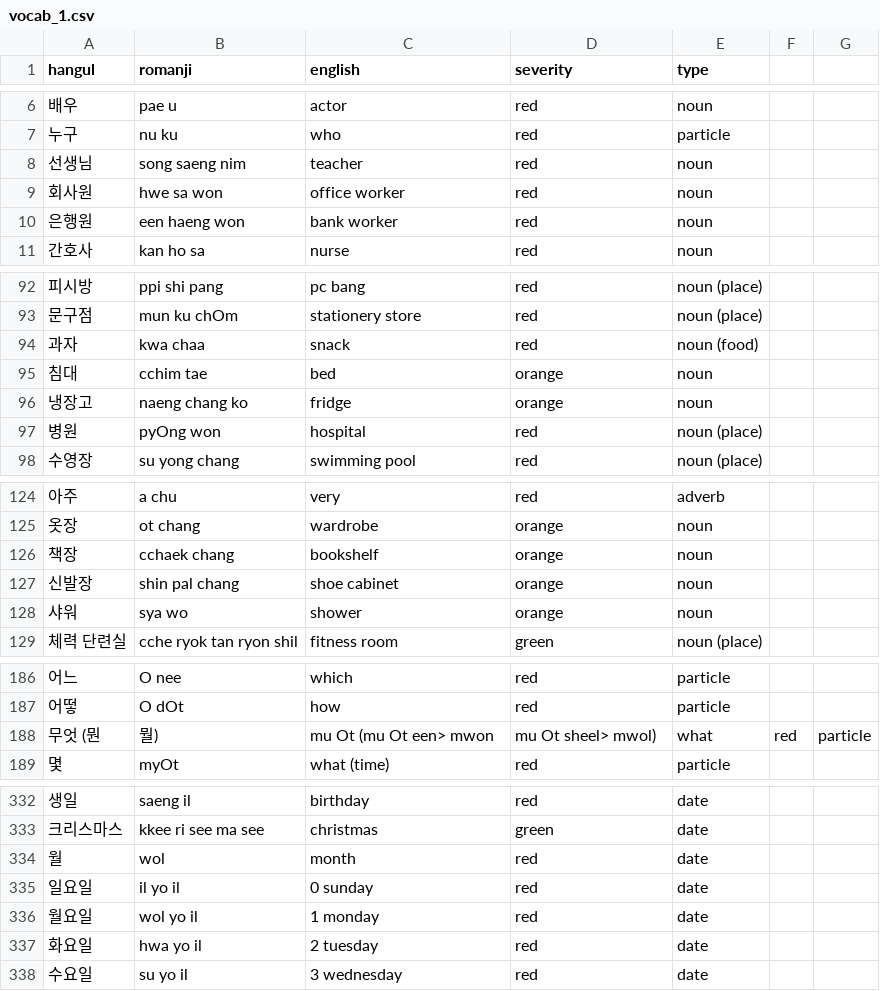
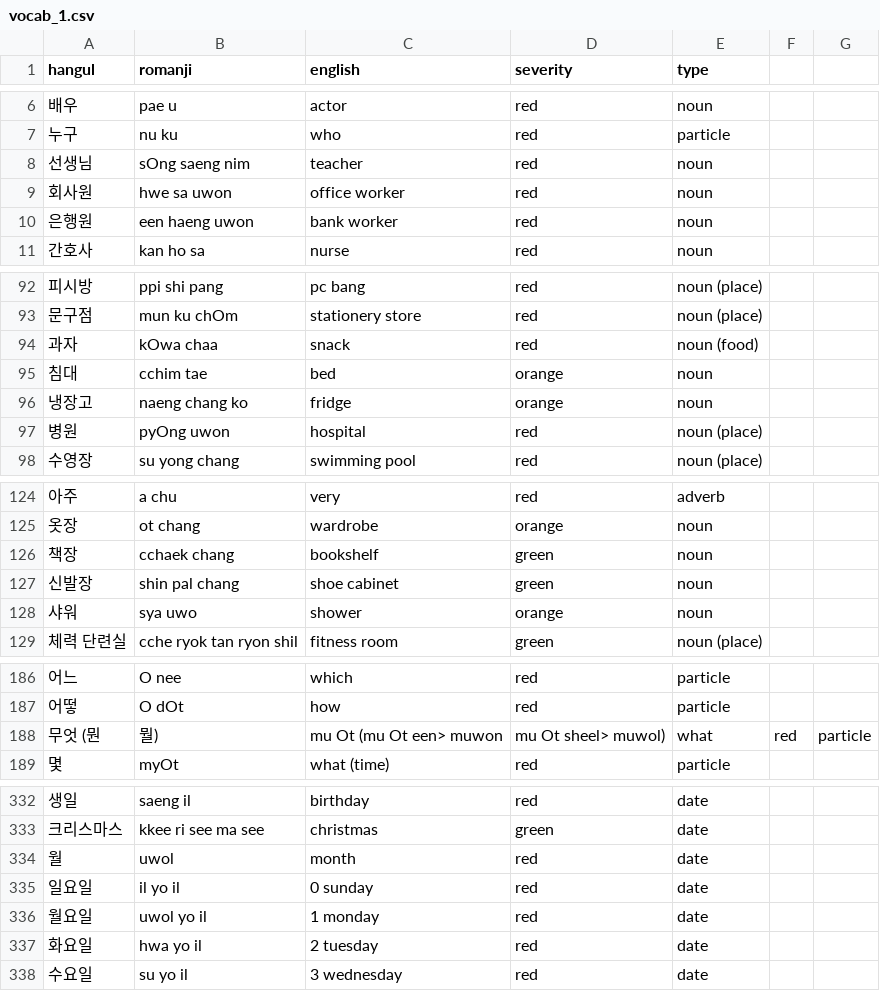
Before and after one commit to aquanow-calvin/aquanow-calvin.github.io, a CSV file: public/vocab_1.csv, drawn as a sheet; only a part is shown, gaps mark what is left out; the diff covers the shown part only.

Commit message:
update

```diff
--- a/public/vocab_1.csv
+++ b/public/vocab_1.csv
@@ -7,5 +7,5 @@ hangul,romanji,english,severity,type
 누구,nu ku,who,red,particle
-선생님,song saeng nim,teacher,red,noun
-회사원,hwe sa won,office worker,red,noun
-은행원,een haeng won,bank worker,red,noun
+선생님,sOng saeng nim,teacher,red,noun
+회사원,hwe sa uwon,office worker,red,noun
+은행원,een haeng uwon,bank worker,red,noun
 간호사,kan ho sa,nurse,red,noun
@@ -93,6 +93,6 @@ hangul,romanji,english,severity,type
 문구점,mun ku chOm,stationery store,red,noun (place)
-과자,kwa chaa,snack,red,noun (food)
+과자,kOwa chaa,snack,red,noun (food)
 침대,cchim tae,bed,orange,noun
 냉장고,naeng chang ko,fridge,orange,noun
-병원,pyOng won,hospital,red,noun (place)
+병원,pyOng uwon,hospital,red,noun (place)
 수영장,su yong chang,swimming pool,red,noun (place)
@@ -125,5 +125,5 @@ hangul,romanji,english,severity,type
 옷장,ot chang,wardrobe,orange,noun
-책장,cchaek chang,bookshelf,orange,noun
-신발장,shin pal chang,shoe cabinet,orange,noun
-샤워,sya wo,shower,orange,noun
+책장,cchaek chang,bookshelf,green,noun
+신발장,shin pal chang,shoe cabinet,green,noun
+샤워,sya uwo,shower,orange,noun
 체력 단련실,cche ryok tan ryon shil,fitness room,green,noun (place)
@@ -187,3 +187,3 @@ hangul,romanji,english,severity,type
 어떻,O dOt,how,red,particle
-무엇 (뭔, 뭘),mu Ot (mu Ot een> mwon, mu Ot sheel> mwol),what,red,particle
+무엇 (뭔, 뭘),mu Ot (mu Ot een> muwon, mu Ot sheel> muwol),what,red,particle
 몇,myOt,what (time),red,particle
@@ -333,5 +333,5 @@ hangul,romanji,english,severity,type
 크리스마스,kkee ri see ma see,christmas,green,date
-월,wol,month,red,date
+월,uwol,month,red,date
 일요일,il yo il,0 sunday,red,date
-월요일,wol yo il,1 monday,red,date
+월요일,uwol yo il,1 monday,red,date
 화요일,hwa yo il,2 tuesday,red,date
```
Also changed, not shown: 13 edited cells elsewhere in this file.
